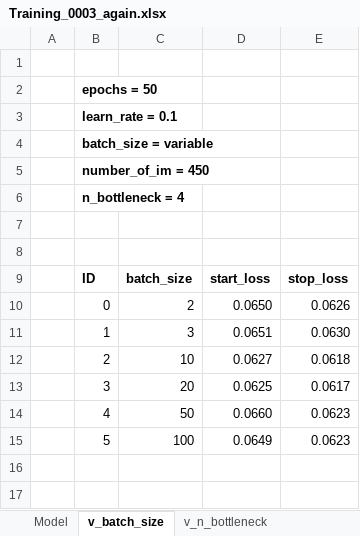
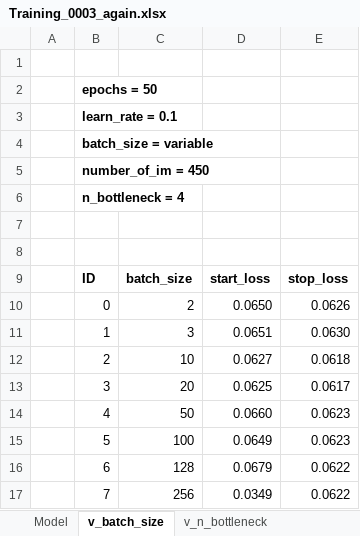
Before and after one commit to AnnaKoziol/ImageDecoder-results, an Excel workbook: taurus/Training_0003-Linear_Autoencoder_SweepEachBit/Training_0003_again.xlsx, sheet v_batch_size, drawn as a sheet; values as stored, in another font and other column widths than the file's, no borders; charts and pictures not drawn; the diff names each change by its address in the sheet, - before the commit and + after, or states it on an @@ line.

```diff
--- a/taurus/Training_0003-Linear_Autoencoder_SweepEachBit/Training_0003_again.xlsx (sheet v_batch_size)
+++ b/taurus/Training_0003-Linear_Autoencoder_SweepEachBit/Training_0003_again.xlsx (sheet v_batch_size)
+row 16:  | 6 | 128 | 0.0679 | 0.0622
+row 17:  | 7 | 256 | 0.0349 | 0.0622
```
Also changed, not shown: sheet v_n_bottleneck, charts or pictures, taurus/Training_0004-Linear_EncoderDecoder_SweepEachBit/Training_0004.xlsx.
